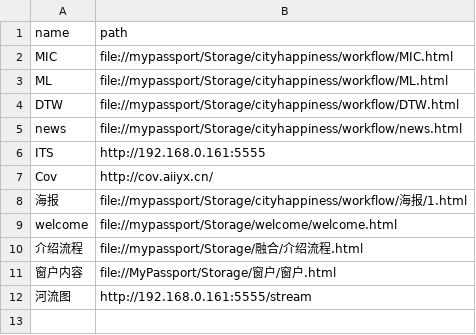
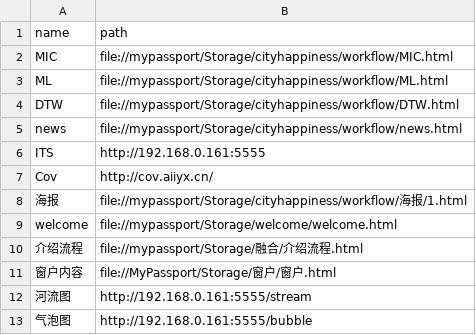
Before and after one commit to HOOLoLo/webserver, a CSV file: content.csv, drawn as a sheet; the diff names each change by its address in the sheet, - before the commit and + after, or states it on an @@ line.

Commit message:
'中文'

```diff
--- a/content.csv
+++ b/content.csv
+row 13: 气泡图 | http://192.168.0.161:5555/bubble
```
